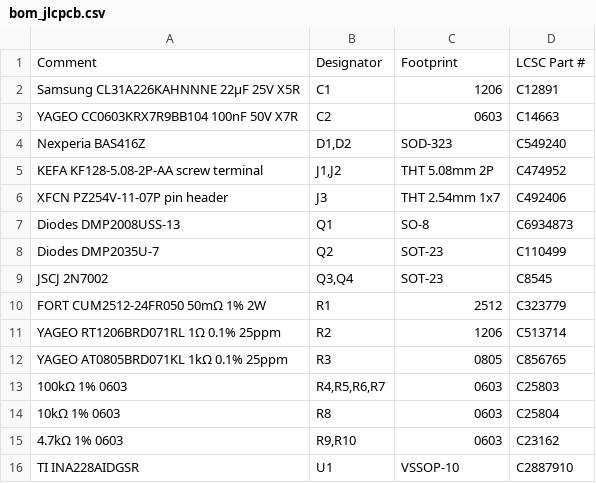
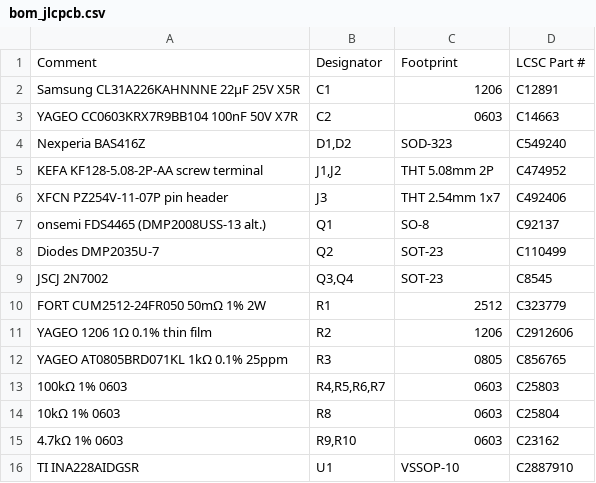
Before and after one commit to KooroshTorabi/ina228-current-profiler, a CSV file: hardware/jlcpcb/bom_jlcpcb.csv, drawn as a sheet.

```diff
--- a/hardware/jlcpcb/bom_jlcpcb.csv
+++ b/hardware/jlcpcb/bom_jlcpcb.csv
@@ -6,3 +6,3 @@ KEFA KF128-5.08-2P-AA screw terminal,"J1,J2",THT 5.08mm 2P,C474952
 XFCN PZ254V-11-07P pin header,J3,THT 2.54mm 1x7,C492406
-Diodes DMP2008USS-13,Q1,SO-8,C6934873
+onsemi FDS4465 (DMP2008USS-13 alt.),Q1,SO-8,C92137
 Diodes DMP2035U-7,Q2,SOT-23,C110499
@@ -10,3 +10,3 @@ JSCJ 2N7002,"Q3,Q4",SOT-23,C8545
 FORT CUM2512-24FR050 50mΩ 1% 2W,R1,2512,C323779
-YAGEO RT1206BRD071RL 1Ω 0.1% 25ppm,R2,1206,C513714
+YAGEO 1206 1Ω 0.1% thin film,R2,1206,C2912606
 YAGEO AT0805BRD071KL 1kΩ 0.1% 25ppm,R3,0805,C856765
```
Also changed, not shown: hardware/jlcpcb/cpl_jlcpcb.csv, 2 other files.
